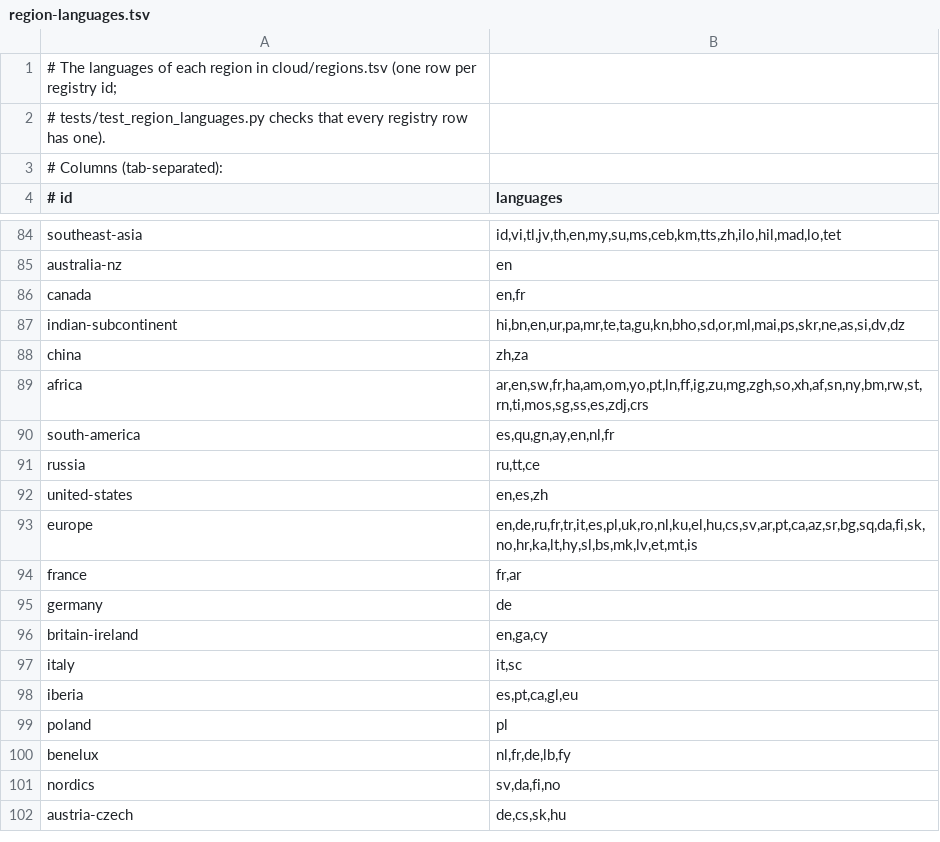
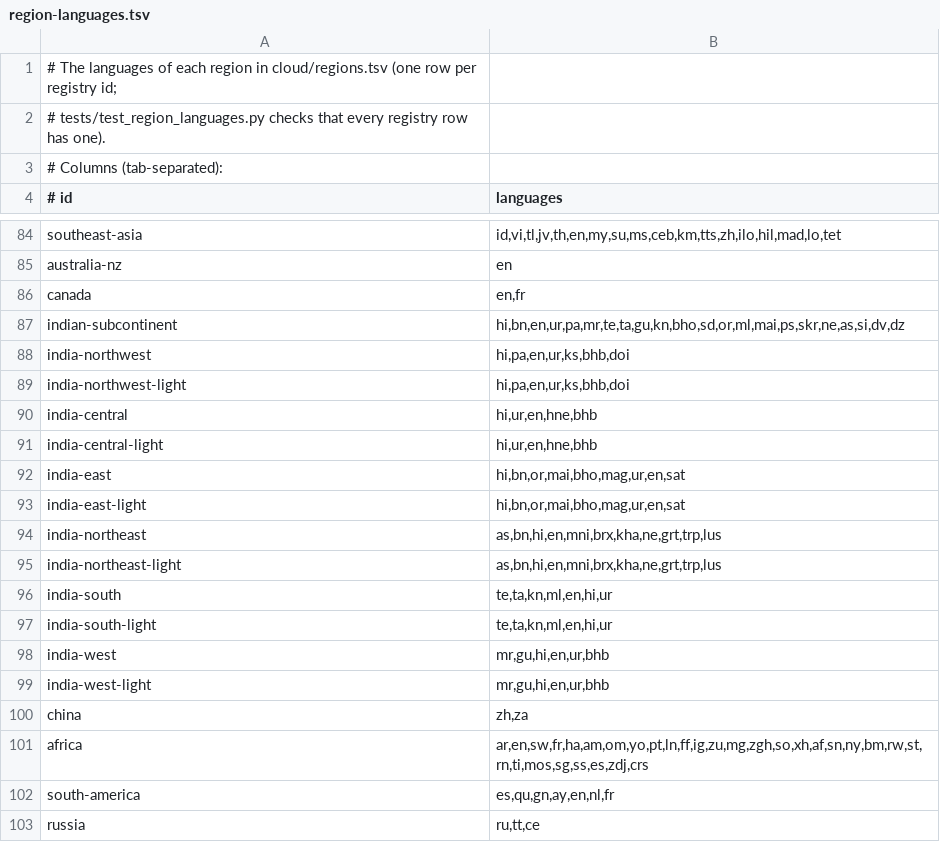
Before and after one commit to jasontitus/streetzim, a TSV file: cloud/region-languages.tsv, drawn as a sheet; only a part is shown, gaps mark what is left out; the shorter side is filled out with more unchanged rows.

```diff
--- a/cloud/region-languages.tsv
+++ b/cloud/region-languages.tsv
@@ -87,2 +87,14 @@ canada	en,fr
 indian-subcontinent	hi,bn,en,ur,pa,mr,te,ta,gu,kn,bho,sd,or,ml,mai,ps,skr,ne,as,si,dv,dz
+india-northwest	hi,pa,en,ur,ks,bhb,doi
+india-northwest-light	hi,pa,en,ur,ks,bhb,doi
+india-central	hi,ur,en,hne,bhb
+india-central-light	hi,ur,en,hne,bhb
+india-east	hi,bn,or,mai,bho,mag,ur,en,sat
+india-east-light	hi,bn,or,mai,bho,mag,ur,en,sat
+india-northeast	as,bn,hi,en,mni,brx,kha,ne,grt,trp,lus
+india-northeast-light	as,bn,hi,en,mni,brx,kha,ne,grt,trp,lus
+india-south	te,ta,kn,ml,en,hi,ur
+india-south-light	te,ta,kn,ml,en,hi,ur
+india-west	mr,gu,hi,en,ur,bhb
+india-west-light	mr,gu,hi,en,ur,bhb
 china	zh,za
```
Also changed, not shown: cloud/region-outlines.tsv, cloud/region-places.tsv, 36 other files.
